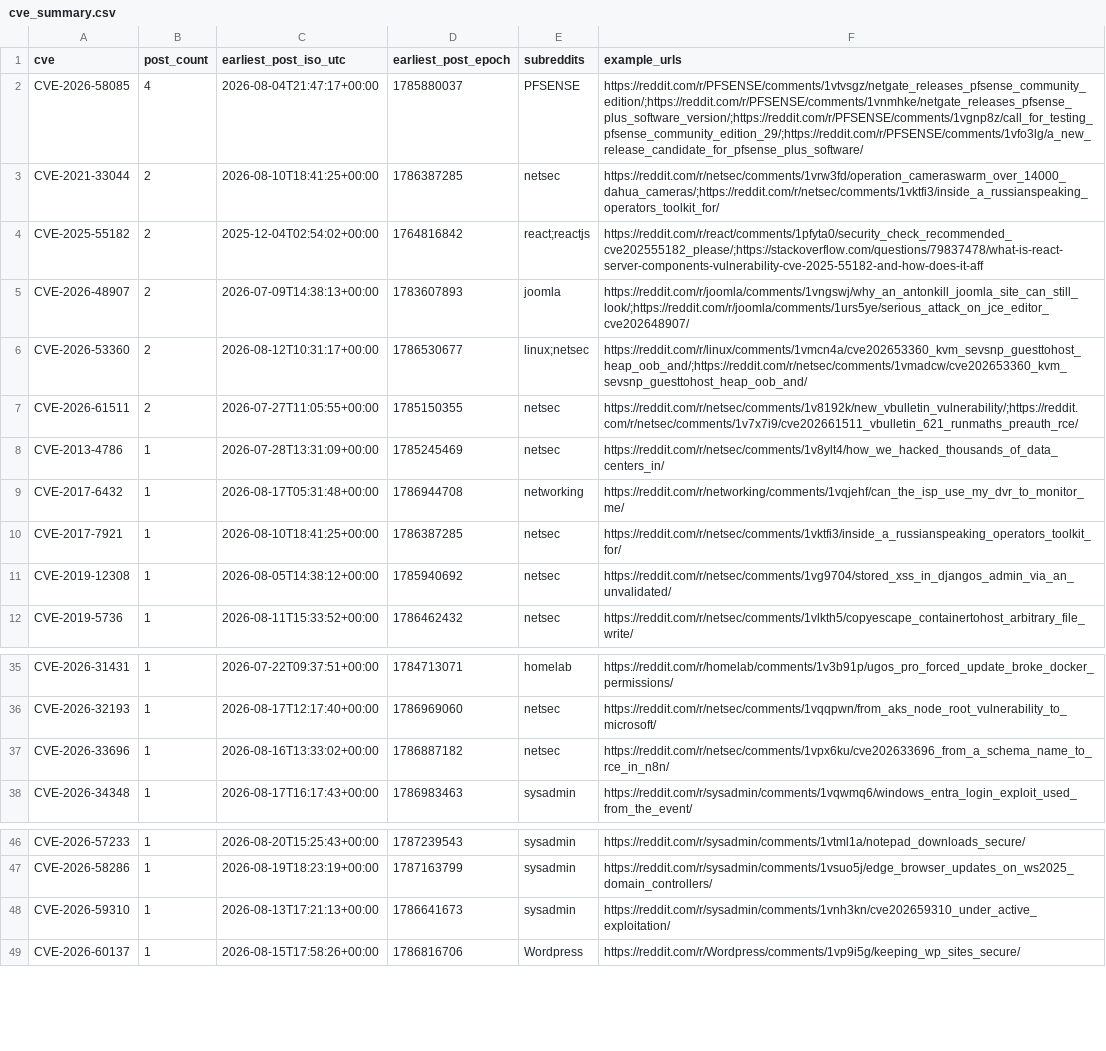
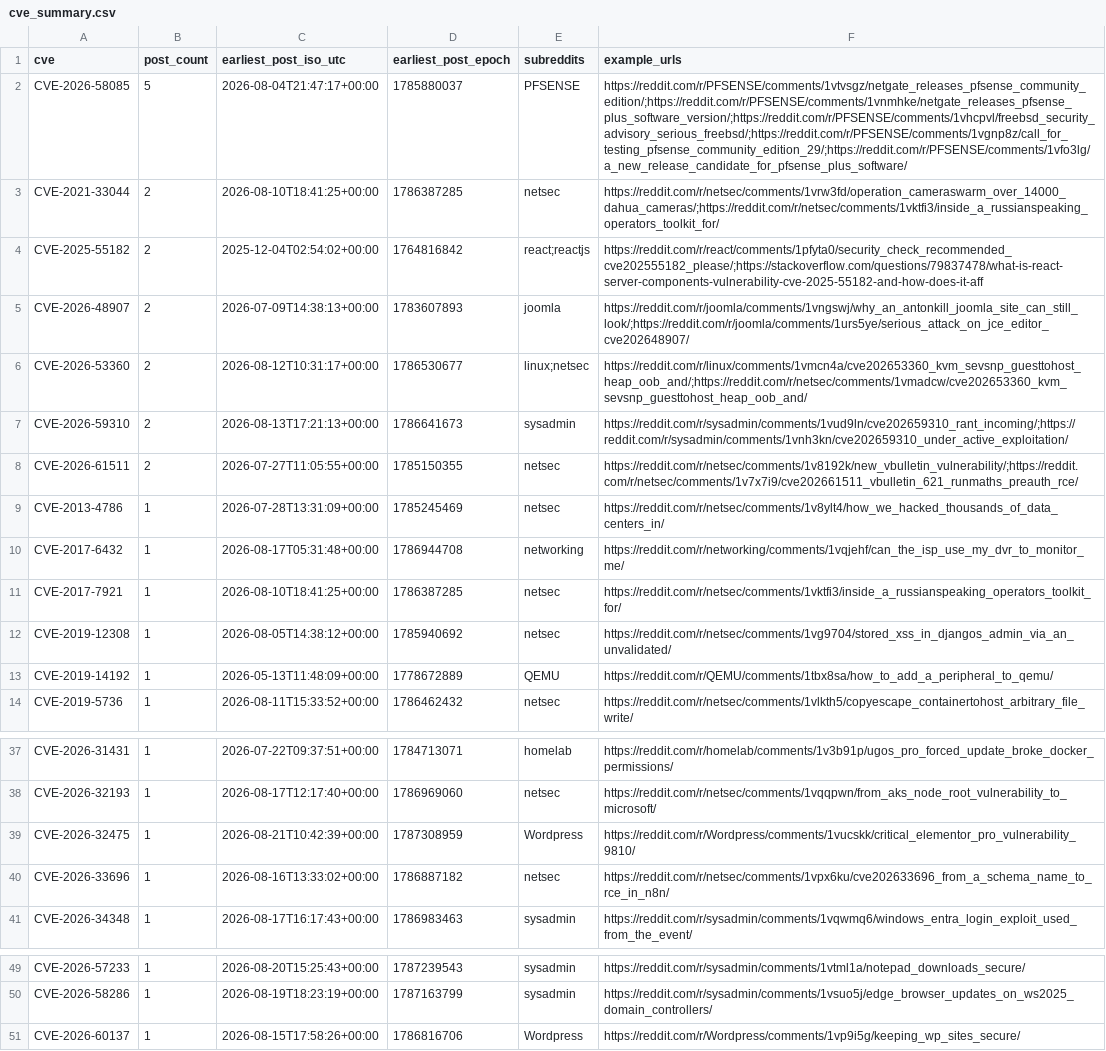
Before and after one commit to therohantilwani/Reddit_CVE_detection, a CSV file: data/cve_summary.csv, drawn as a sheet; only a part is shown, gaps mark what is left out.

```diff
--- a/data/cve_summary.csv
+++ b/data/cve_summary.csv
@@ -1,3 +1,3 @@
 cve,post_count,earliest_post_iso_utc,earliest_post_epoch,subreddits,example_urls
-CVE-2026-58085,4,2026-08-04T21:47:17+00:00,1785880037,PFSENSE,https://reddit.com/r/PFSENSE/comments/1vtvsgz/netgate_releases_pfsense_community_edition/;https://reddit.com/r/PFSENSE/comments/1vnmhke/netgate_releases_pfsense_plus_software_version/;https://reddit.com/r/PFSENSE/comments/1vgnp8z/call_for_testing_pfsense_community_edition_29/;https://reddit.com/r/PFSENSE/comments/1vfo3lg/a_new_release_candidate_for_pfsense_plus_software/
+CVE-2026-58085,5,2026-08-04T21:47:17+00:00,1785880037,PFSENSE,https://reddit.com/r/PFSENSE/comments/1vtvsgz/netgate_releases_pfsense_community_edition/;https://reddit.com/r/PFSENSE/comments/1vnmhke/netgate_releases_pfsense_plus_software_version/;https://reddit.com/r/PFSENSE/comments/1vhcpvl/freebsd_security_advisory_serious_freebsd/;https://reddit.com/r/PFSENSE/comments/1vgnp8z/call_for_testing_pfsense_community_edition_29/;https://reddit.com/r/PFSENSE/comments/1vfo3lg/a_new_release_candidate_for_pfsense_plus_software/
 CVE-2021-33044,2,2026-08-10T18:41:25+00:00,1786387285,netsec,https://reddit.com/r/netsec/comments/1vrw3fd/operation_cameraswarm_over_14000_dahua_cameras/;https://reddit.com/r/netsec/comments/1vktfi3/inside_a_russianspeaking_operators_toolkit_for/
@@ -6,2 +6,3 @@ CVE-2026-48907,2,2026-07-09T14:38:13+00:00,1783607893,joomla,https://reddit.com/
 CVE-2026-53360,2,2026-08-12T10:31:17+00:00,1786530677,linux;netsec,https://reddit.com/r/linux/comments/1vmcn4a/cve202653360_kvm_sevsnp_guesttohost_heap_oob_and/;https://reddit.com/r/netsec/comments/1vmadcw/cve202653360_kvm_sevsnp_guesttohost_heap_oob_and/
+CVE-2026-59310,2,2026-08-13T17:21:13+00:00,1786641673,sysadmin,https://reddit.com/r/sysadmin/comments/1vud9ln/cve202659310_rant_incoming/;https://reddit.com/r/sysadmin/comments/1vnh3kn/cve202659310_under_active_exploitation/
 CVE-2026-61511,2,2026-07-27T11:05:55+00:00,1785150355,netsec,https://reddit.com/r/netsec/comments/1v8192k/new_vbulletin_vulnerability/;https://reddit.com/r/netsec/comments/1v7x7i9/cve202661511_vbulletin_621_runmaths_preauth_rce/
@@ -11,2 +12,3 @@ CVE-2017-7921,1,2026-08-10T18:41:25+00:00,1786387285,netsec,https://reddit.com/r
 CVE-2019-12308,1,2026-08-05T14:38:12+00:00,1785940692,netsec,https://reddit.com/r/netsec/comments/1vg9704/stored_xss_in_djangos_admin_via_an_unvalidated/
+CVE-2019-14192,1,2026-05-13T11:48:09+00:00,1778672889,QEMU,https://reddit.com/r/QEMU/comments/1tbx8sa/how_to_add_a_peripheral_to_qemu/
 CVE-2019-5736,1,2026-08-11T15:33:52+00:00,1786462432,netsec,https://reddit.com/r/netsec/comments/1vlkth5/copyescape_containertohost_arbitrary_file_write/
@@ -36,2 +38,3 @@ CVE-2026-31431,1,2026-07-22T09:37:51+00:00,1784713071,homelab,https://reddit.com
 CVE-2026-32193,1,2026-08-17T12:17:40+00:00,1786969060,netsec,https://reddit.com/r/netsec/comments/1vqqpwn/from_aks_node_root_vulnerability_to_microsoft/
+CVE-2026-32475,1,2026-08-21T10:42:39+00:00,1787308959,Wordpress,https://reddit.com/r/Wordpress/comments/1vucskk/critical_elementor_pro_vulnerability_9810/
 CVE-2026-33696,1,2026-08-16T13:33:02+00:00,1786887182,netsec,https://reddit.com/r/netsec/comments/1vpx6ku/cve202633696_from_a_schema_name_to_rce_in_n8n/
@@ -47,3 +50,2 @@ CVE-2026-57233,1,2026-08-20T15:25:43+00:00,1787239543,sysadmin,https://reddit.co
 CVE-2026-58286,1,2026-08-19T18:23:19+00:00,1787163799,sysadmin,https://reddit.com/r/sysadmin/comments/1vsuo5j/edge_browser_updates_on_ws2025_domain_controllers/
-CVE-2026-59310,1,2026-08-13T17:21:13+00:00,1786641673,sysadmin,https://reddit.com/r/sysadmin/comments/1vnh3kn/cve202659310_under_active_exploitation/
 CVE-2026-60137,1,2026-08-15T17:58:26+00:00,1786816706,Wordpress,https://reddit.com/r/Wordpress/comments/1vp9i5g/keeping_wp_sites_secure/
```
Also changed, not shown: data/cve_lead_time.csv, data/nvd_fetch_failures.csv, 3 other files.
